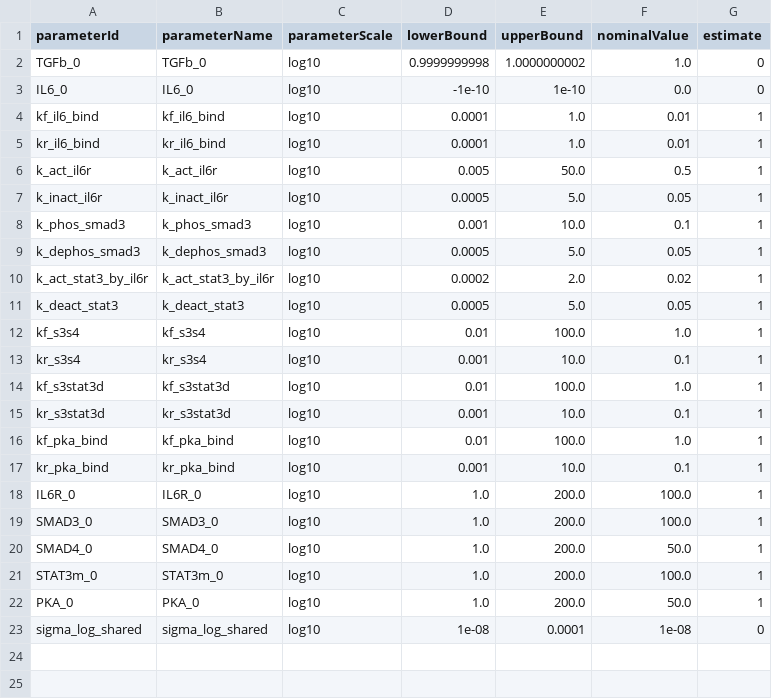
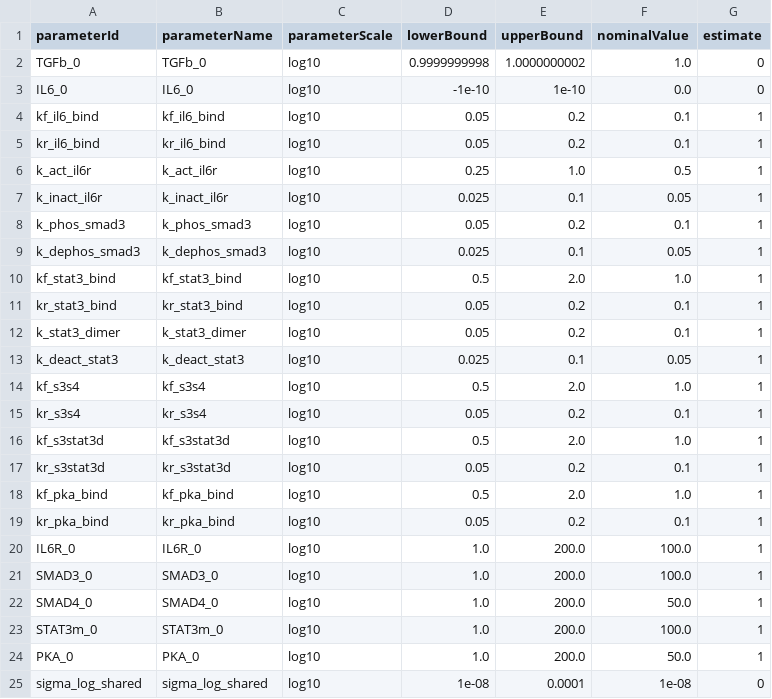
Before and after one commit to akutuva21/IL6_TGFb_Model, a TSV file: petab_files/parameters.tsv, drawn as a sheet.

Commit message:
Implemented manual multithreading as not possible in current PEtab.jl. Revised binding rates and added new parameters in `model_even_smaller.bngl` to enhance model accuracy.

```diff
--- a/petab_files/parameters.tsv
+++ b/petab_files/parameters.tsv
@@ -3,16 +3,18 @@ TGFb_0	TGFb_0	log10	0.9999999998	1.0000000002	1.0	0
 IL6_0	IL6_0	log10	-1e-10	1e-10	0.0	0
-kf_il6_bind	kf_il6_bind	log10	0.0001	1.0	0.01	1
-kr_il6_bind	kr_il6_bind	log10	0.0001	1.0	0.01	1
-k_act_il6r	k_act_il6r	log10	0.005	50.0	0.5	1
-k_inact_il6r	k_inact_il6r	log10	0.0005	5.0	0.05	1
-k_phos_smad3	k_phos_smad3	log10	0.001	10.0	0.1	1
-k_dephos_smad3	k_dephos_smad3	log10	0.0005	5.0	0.05	1
-k_act_stat3_by_il6r	k_act_stat3_by_il6r	log10	0.0002	2.0	0.02	1
-k_deact_stat3	k_deact_stat3	log10	0.0005	5.0	0.05	1
-kf_s3s4	kf_s3s4	log10	0.01	100.0	1.0	1
-kr_s3s4	kr_s3s4	log10	0.001	10.0	0.1	1
-kf_s3stat3d	kf_s3stat3d	log10	0.01	100.0	1.0	1
-kr_s3stat3d	kr_s3stat3d	log10	0.001	10.0	0.1	1
-kf_pka_bind	kf_pka_bind	log10	0.01	100.0	1.0	1
-kr_pka_bind	kr_pka_bind	log10	0.001	10.0	0.1	1
+kf_il6_bind	kf_il6_bind	log10	0.05	0.2	0.1	1
+kr_il6_bind	kr_il6_bind	log10	0.05	0.2	0.1	1
+k_act_il6r	k_act_il6r	log10	0.25	1.0	0.5	1
+k_inact_il6r	k_inact_il6r	log10	0.025	0.1	0.05	1
+k_phos_smad3	k_phos_smad3	log10	0.05	0.2	0.1	1
+k_dephos_smad3	k_dephos_smad3	log10	0.025	0.1	0.05	1
+kf_stat3_bind	kf_stat3_bind	log10	0.5	2.0	1.0	1
+kr_stat3_bind	kr_stat3_bind	log10	0.05	0.2	0.1	1
+k_stat3_dimer	k_stat3_dimer	log10	0.05	0.2	0.1	1
+k_deact_stat3	k_deact_stat3	log10	0.025	0.1	0.05	1
+kf_s3s4	kf_s3s4	log10	0.5	2.0	1.0	1
+kr_s3s4	kr_s3s4	log10	0.05	0.2	0.1	1
+kf_s3stat3d	kf_s3stat3d	log10	0.5	2.0	1.0	1
+kr_s3stat3d	kr_s3stat3d	log10	0.05	0.2	0.1	1
+kf_pka_bind	kf_pka_bind	log10	0.5	2.0	1.0	1
+kr_pka_bind	kr_pka_bind	log10	0.05	0.2	0.1	1
 IL6R_0	IL6R_0	log10	1.0	200.0	100.0	1
```
Also changed, not shown: SimData/measurements_time_course_no_noise.tsv, SimData/measurements_time_course_noise10.tsv, 7 other files.
